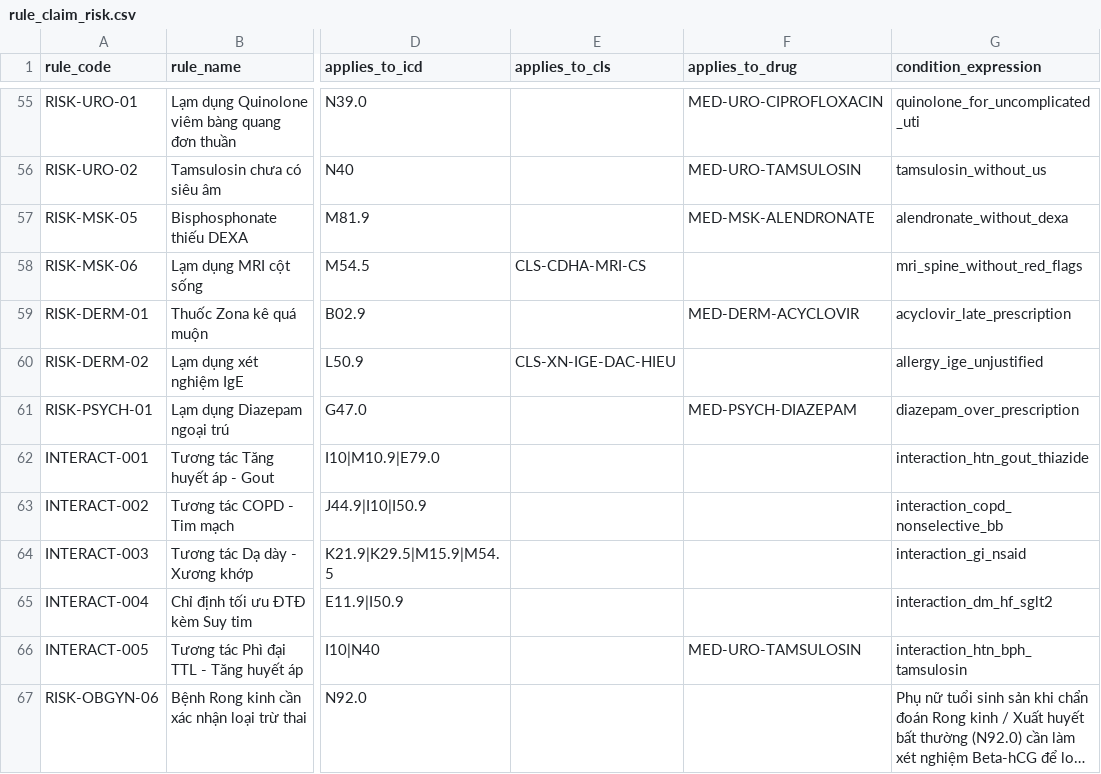
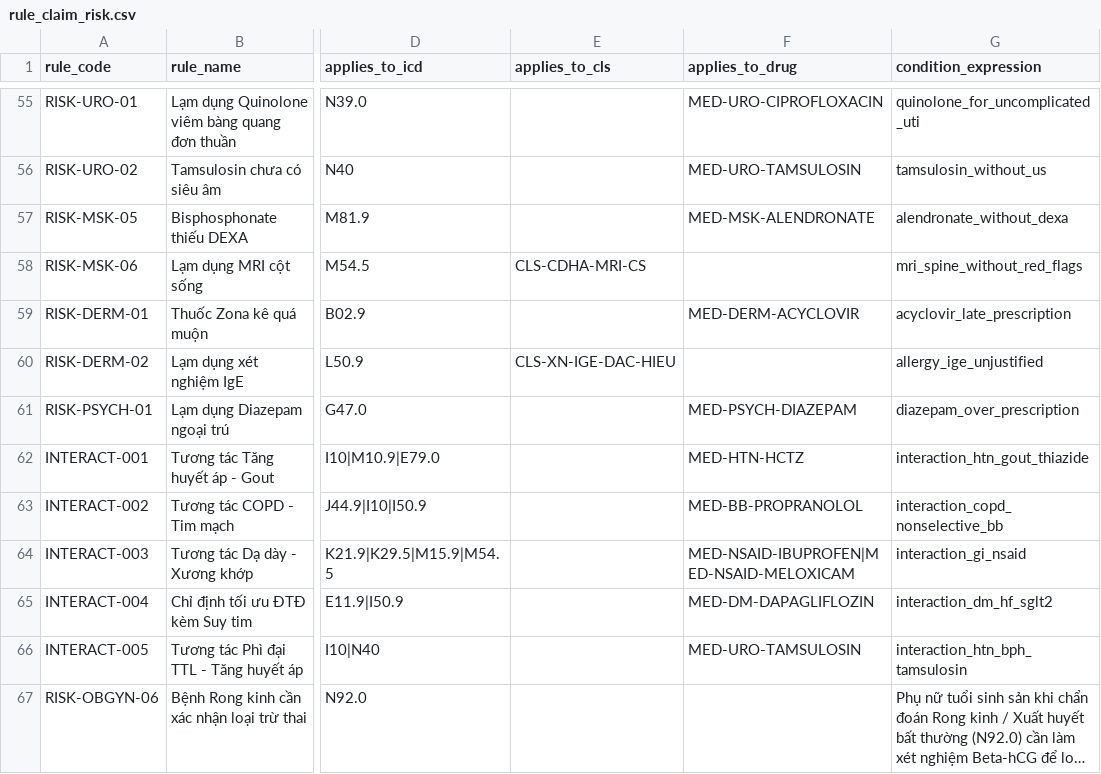
Before and after one commit to tienmed/app-BHXH, a CSV file: apps/web/src/data-seeds/rule_claim_risk.csv, drawn as a sheet; only a part is shown, gaps mark what is left out; long unchanged cells end in …; the diff names each change by its address in the sheet, - before the commit and + after, or states it on an @@ line.

```diff
--- a/apps/web/src/data-seeds/rule_claim_risk.csv
+++ b/apps/web/src/data-seeds/rule_claim_risk.csv
-F62 (applies_to_drug): (empty)
+F62 (applies_to_drug): MED-HTN-HCTZ
-F63 (applies_to_drug): (empty)
+F63 (applies_to_drug): MED-BB-PROPRANOLOL
-F64 (applies_to_drug): (empty)
+F64 (applies_to_drug): MED-NSAID-IBUPROFEN|MED-NSAID-MELOXICAM
-F65 (applies_to_drug): (empty)
+F65 (applies_to_drug): MED-DM-DAPAGLIFLOZIN
```
Also changed, not shown: seeds/google-sheets-pilot/rule_claim_risk.csv, 12 other files.
